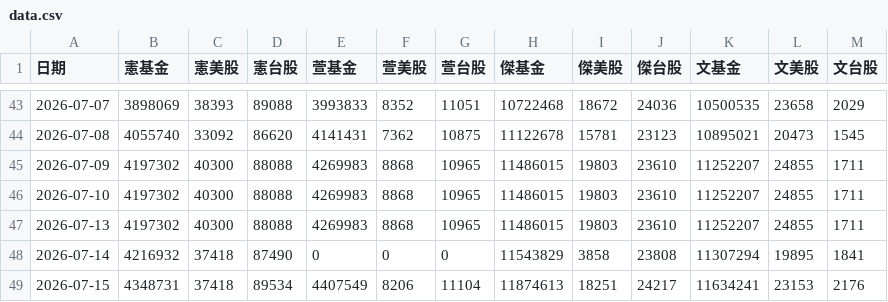
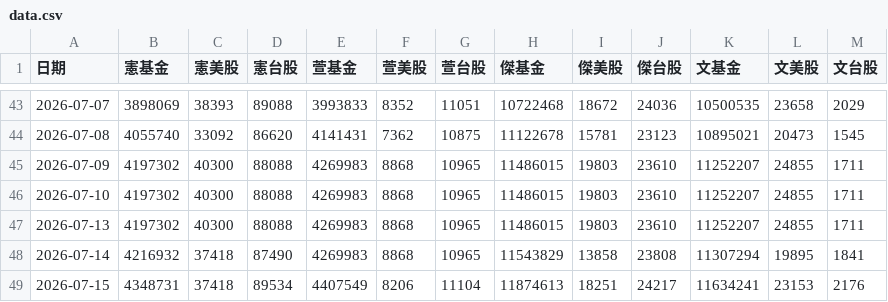
Before and after one commit to mussinakk-ux/family, a CSV file: data.csv, drawn as a sheet; only a part is shown, gaps mark what is left out.

Commit message:
Update family asset data 2026-07-15 14:11:35

```diff
--- a/data.csv
+++ b/data.csv
@@ -47,3 +47,3 @@
 2026-07-13,4197302,40300,88088,4269983,8868,10965,11486015,19803,23610,11252207,24855,1711
-2026-07-14,4216932,37418,87490,0,0,0,11543829,3858,23808,11307294,19895,1841
+2026-07-14,4216932,37418,87490,4269983,8868,10965,11543829,13858,23808,11307294,19895,1841
 2026-07-15,4348731,37418,89534,4407549,8206,11104,11874613,18251,24217,11634241,23153,2176
```
